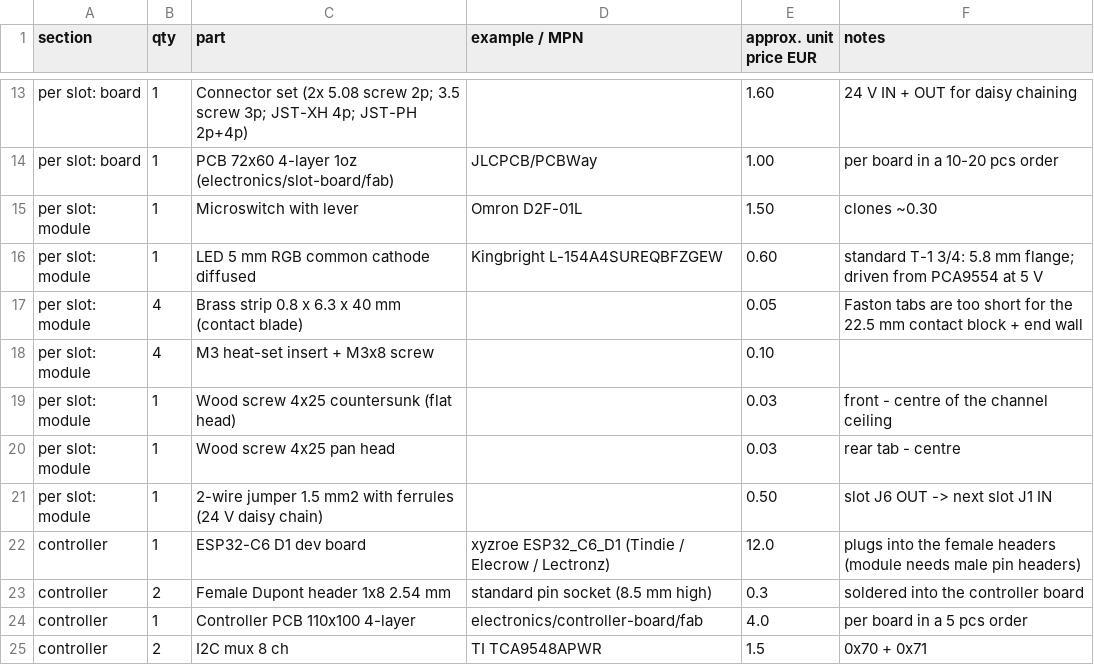
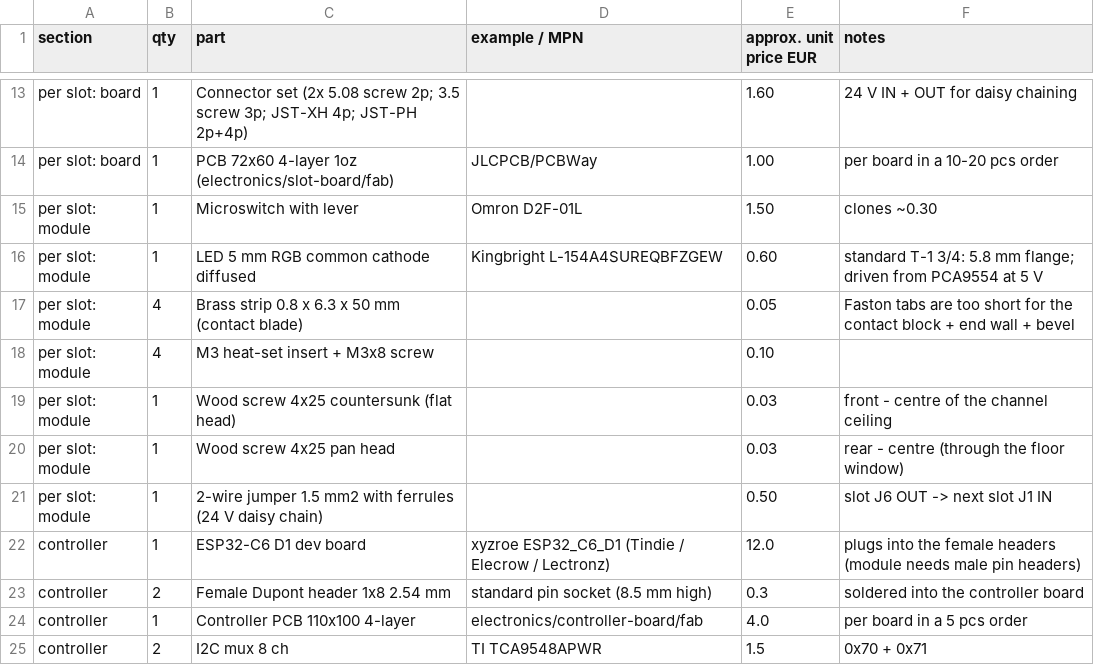
Before and after one commit to Gultak/parkside-charger, a CSV file: electronics/bom.csv, drawn as a sheet; only a part is shown, gaps mark what is left out.

```diff
--- a/electronics/bom.csv
+++ b/electronics/bom.csv
@@ -16,6 +16,6 @@ per slot: module,1,Microswitch with lever,Omron D2F-01L,1.50,clones ~0.30
 per slot: module,1,LED 5 mm RGB common cathode diffused,Kingbright L-154A4SUREQBFZGEW,0.60,standard T-1 3/4: 5.8 mm flange; driven from PCA9554 at 5 V
-per slot: module,4,Brass strip 0.8 x 6.3 x 40 mm (contact blade),,0.05,Faston tabs are too short for the 22.5 mm contact block + end wall
+per slot: module,4,Brass strip 0.8 x 6.3 x 50 mm (contact blade),,0.05,Faston tabs are too short for the contact block + end wall + bevel
 per slot: module,4,M3 heat-set insert + M3x8 screw,,0.10,
 per slot: module,1,Wood screw 4x25 countersunk (flat head),,0.03,front - centre of the channel ceiling
-per slot: module,1,Wood screw 4x25 pan head,,0.03,rear tab - centre
+per slot: module,1,Wood screw 4x25 pan head,,0.03,rear - centre (through the floor window)
 per slot: module,1,2-wire jumper 1.5 mm2 with ferrules (24 V daisy chain),,0.50,slot J6 OUT -> next slot J1 IN
```
Also changed, not shown: 16 other files.
